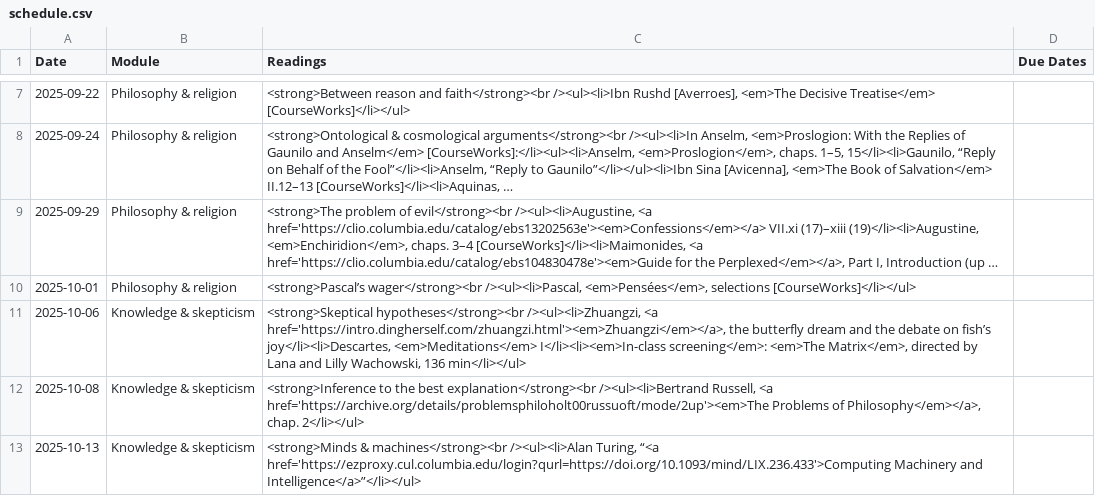
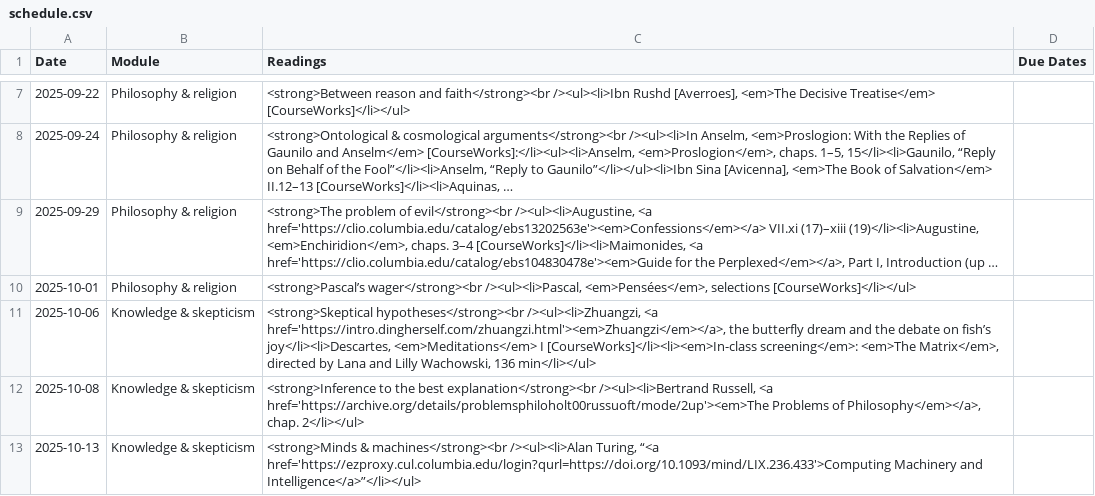
Before and after one commit to dingherself/intro, a CSV file: _data/schedule.csv, drawn as a sheet; only a part is shown, gaps mark what is left out; long unchanged cells end in ….

Commit message:
mark reading

```diff
--- a/_data/schedule.csv
+++ b/_data/schedule.csv
@@ -10,3 +10,3 @@ Date,Module,Readings,Due Dates
 2025-10-01,Philosophy & religion,"<strong>Pascal’s wager</strong><br /><ul><li>Pascal, <em>Pensées</em>, selections [CourseWorks]</li></ul>",
-2025-10-06,Knowledge & skepticism,"<strong>Skeptical hypotheses</strong><br /><ul><li>Zhuangzi, <a href='https://intro.dingherself.com/zhuangzi.html'><em>Zhuangzi</em></a>, the butterfly dream and the debate on fish’s joy</li><li>Descartes, <em>Meditations</em> I</li><li><em>In-class screening</em>: <em>The Matrix</em>, directed by Lana and Lilly Wachowski, 136 min</li></ul>",
+2025-10-06,Knowledge & skepticism,"<strong>Skeptical hypotheses</strong><br /><ul><li>Zhuangzi, <a href='https://intro.dingherself.com/zhuangzi.html'><em>Zhuangzi</em></a>, the butterfly dream and the debate on fish’s joy</li><li>Descartes, <em>Meditations</em> I [CourseWorks]</li><li><em>In-class screening</em>: <em>The Matrix</em>, directed by Lana and Lilly Wachowski, 136 min</li></ul>",
 2025-10-08,Knowledge & skepticism,"<strong>Inference to the best explanation</strong><br /><ul><li>Bertrand Russell, <a href='https://archive.org/details/problemsphiloholt00russuoft/mode/2up'><em>The Problems of Philosophy</em></a>, chap. 2</li></ul>",
```
